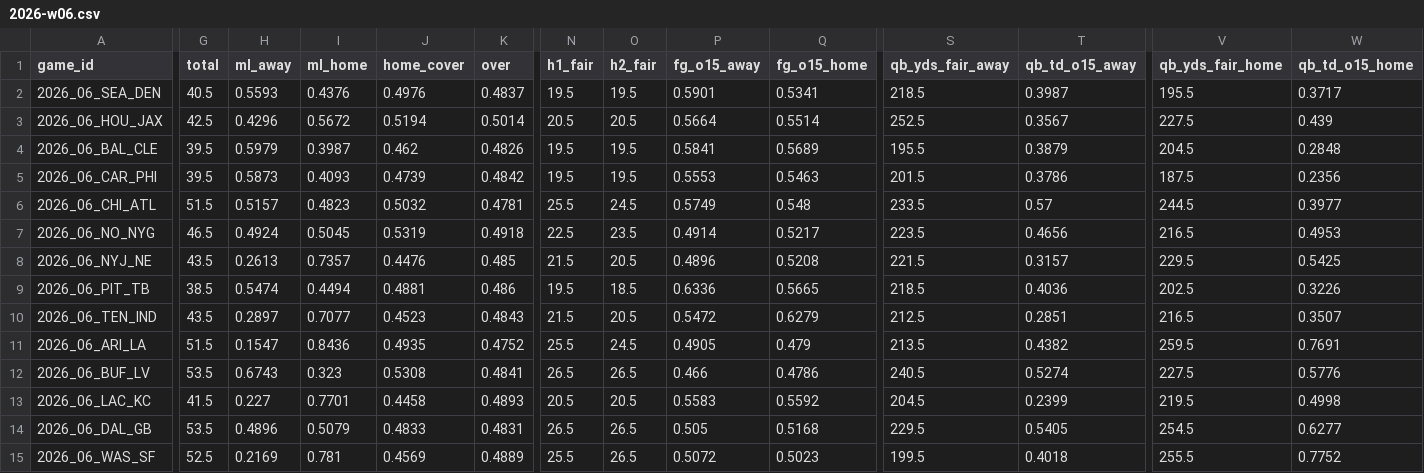
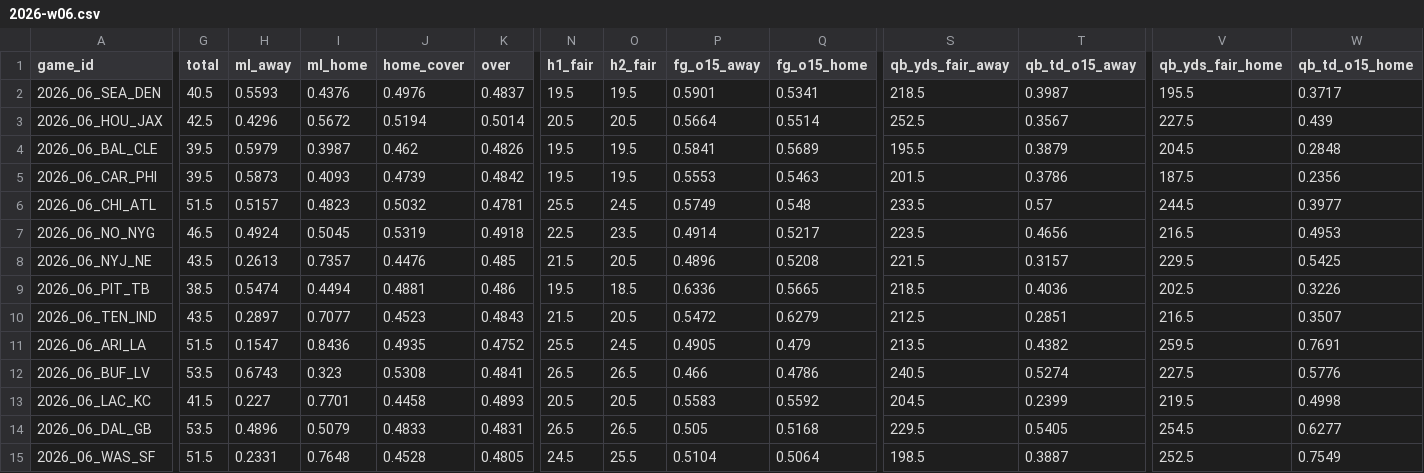
Before and after one commit to Moneyg604/nhl-early-goal, a CSV file: docs/nfl/weeks/2026-w06.csv, drawn as a sheet; only a part is shown, gaps mark what is left out; the diff covers the shown part only; the diff names each change by its address in the sheet, - before the commit and + after, or states it on an @@ line.

```diff
--- a/docs/nfl/weeks/2026-w06.csv
+++ b/docs/nfl/weeks/2026-w06.csv
-G15 (total): 52.5
+G15 (total): 51.5
-H15 (ml_away): 0.2169
+H15 (ml_away): 0.2331
-I15 (ml_home): 0.781
+I15 (ml_home): 0.7648
-J15 (home_cover): 0.4569
+J15 (home_cover): 0.4528
-K15 (over): 0.4889
+K15 (over): 0.4805
-N15 (h1_fair): 25.5
+N15 (h1_fair): 24.5
-O15 (h2_fair): 26.5
+O15 (h2_fair): 25.5
-P15 (fg_o15_away): 0.5072
+P15 (fg_o15_away): 0.5104
-Q15 (fg_o15_home): 0.5023
+Q15 (fg_o15_home): 0.5064
-S15 (qb_yds_fair_away): 199.5
+S15 (qb_yds_fair_away): 198.5
-T15 (qb_td_o15_away): 0.4018
+T15 (qb_td_o15_away): 0.3887
-V15 (qb_yds_fair_home): 255.5
+V15 (qb_yds_fair_home): 252.5
-W15 (qb_td_o15_home): 0.7752
+W15 (qb_td_o15_home): 0.7549
```
Also changed, not shown: 2 edited cells elsewhere in this file, docs/nfl/weeks/2026-w07.csv, 10 other files.
